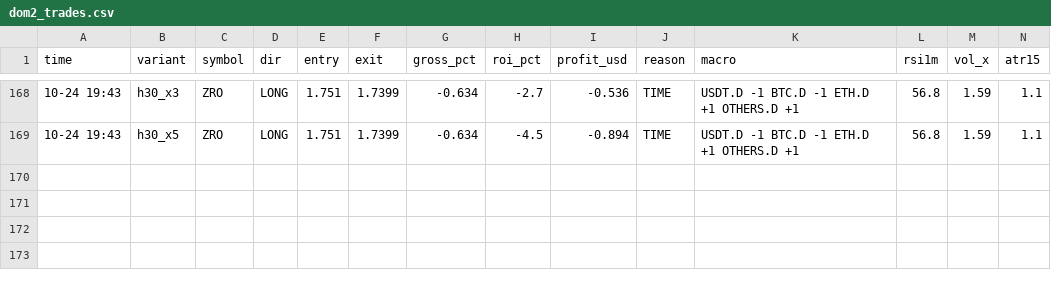
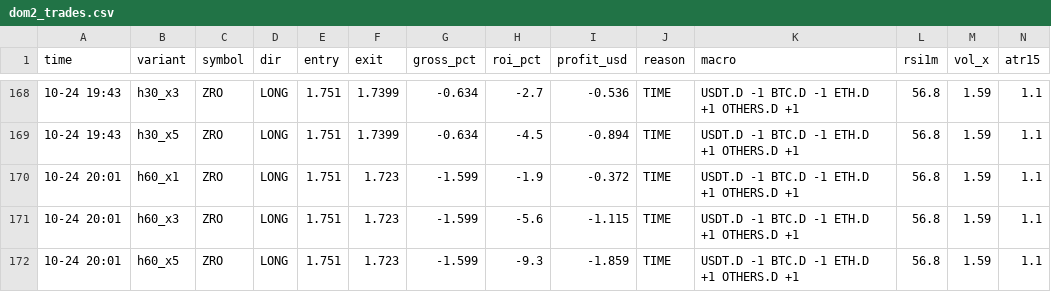
Before and after one commit to Ehsan2893/dombot.py, a CSV file: dom2_trades.csv, drawn as a sheet; only a part is shown, gaps mark what is left out.

```diff
--- a/dom2_trades.csv
+++ b/dom2_trades.csv
@@ -169 +169,4 @@ time,variant,symbol,dir,entry,exit,gross_pct,roi_pct,profit_usd,reason,macro,rsi
 10-24 19:43,h30_x5,ZRO,LONG,1.751,1.7399,-0.634,-4.5,-0.894,TIME,USDT.D -1 BTC.D -1 ETH.D +1 OTHERS.D +1,56.8,1.59,1.1
+10-24 20:01,h60_x1,ZRO,LONG,1.751,1.723,-1.599,-1.9,-0.372,TIME,USDT.D -1 BTC.D -1 ETH.D +1 OTHERS.D +1,56.8,1.59,1.1
+10-24 20:01,h60_x3,ZRO,LONG,1.751,1.723,-1.599,-5.6,-1.115,TIME,USDT.D -1 BTC.D -1 ETH.D +1 OTHERS.D +1,56.8,1.59,1.1
+10-24 20:01,h60_x5,ZRO,LONG,1.751,1.723,-1.599,-9.3,-1.859,TIME,USDT.D -1 BTC.D -1 ETH.D +1 OTHERS.D +1,56.8,1.59,1.1
```
Also changed, not shown: 2 other files.
